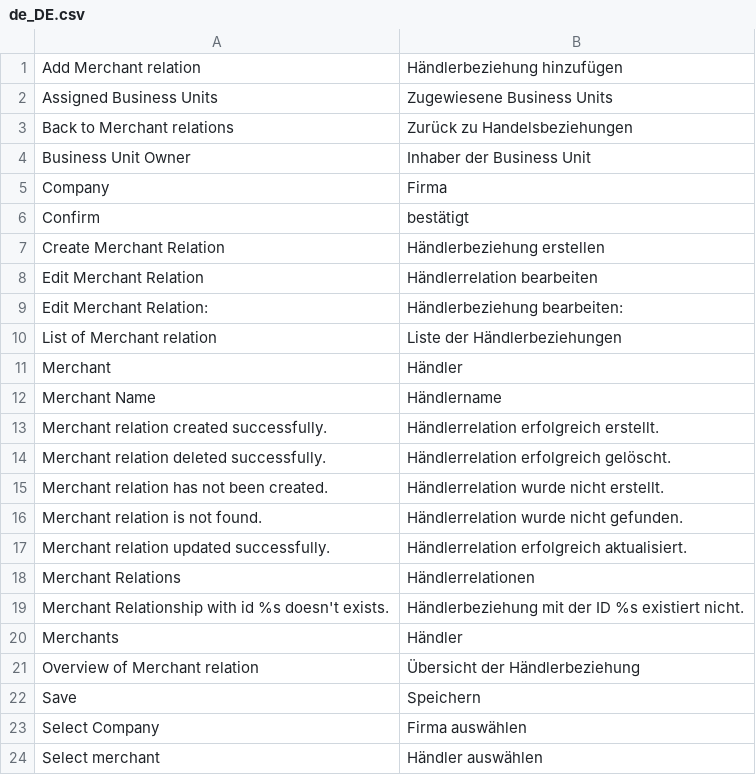
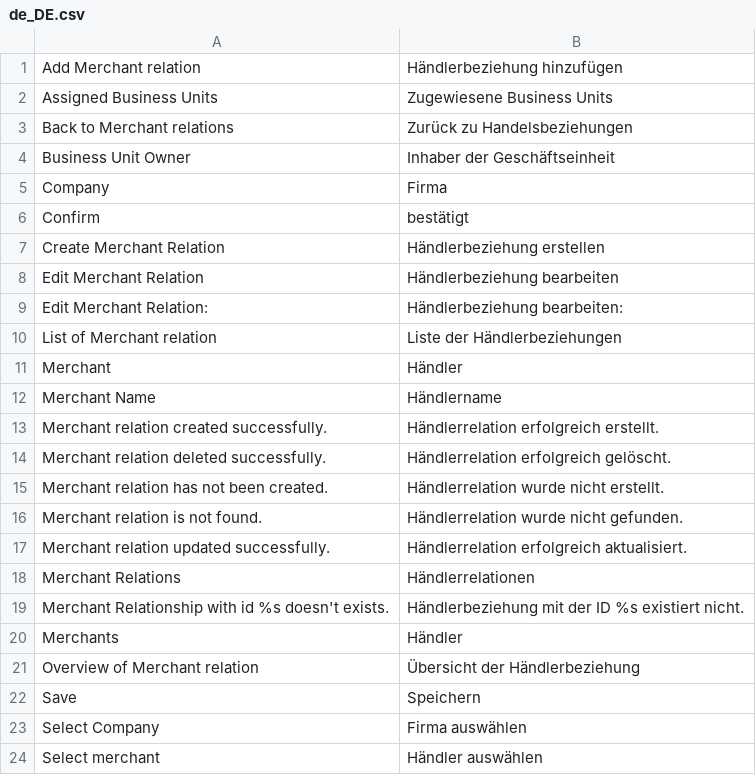
Before and after one commit to spryker/merchant-relationship-gui, a CSV file: data/translation/Zed/de_DE.csv, drawn as a sheet.

Commit message:
cc-2717 integrated translations files to its modules

```diff
--- a/data/translation/Zed/de_DE.csv
+++ b/data/translation/Zed/de_DE.csv
@@ -3,3 +3,3 @@
 "Back to Merchant relations","Zurück zu Handelsbeziehungen"
-"Business Unit Owner","Inhaber der Business Unit"
+"Business Unit Owner","Inhaber der Geschäftseinheit"
 Company,Firma
@@ -7,3 +7,3 @@ Confirm,bestätigt
 "Create Merchant Relation","Händlerbeziehung erstellen"
-"Edit Merchant Relation","Händlerrelation bearbeiten"
+"Edit Merchant Relation","Händlerbeziehung bearbeiten"
 "Edit Merchant Relation:","Händlerbeziehung bearbeiten:"
```
